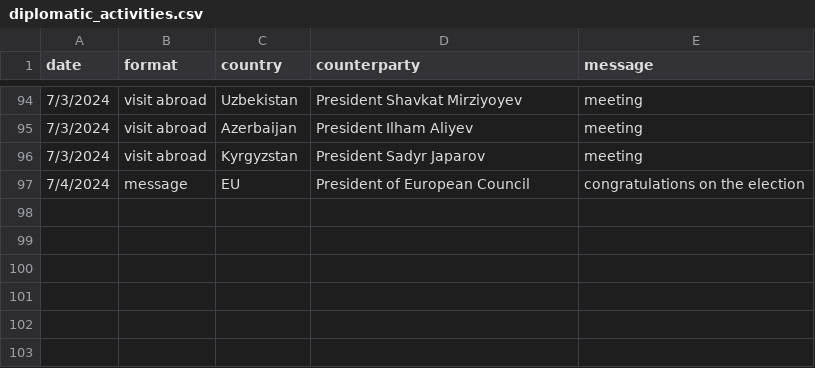
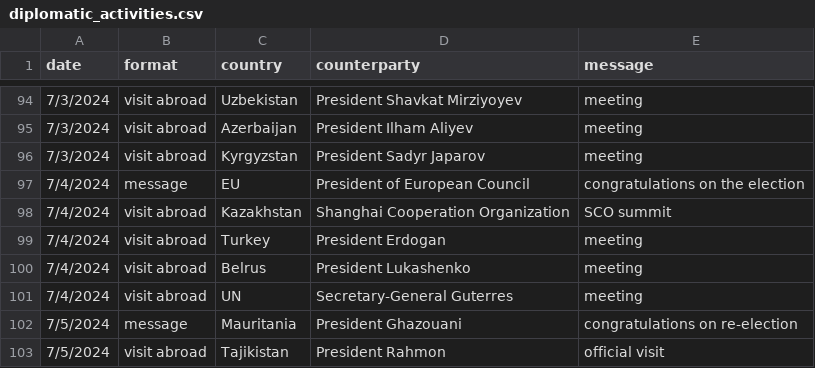
Before and after one commit to boshishuoshuo/boshishuoshuo.github.io, a CSV file: _data/diplomatic_activities.csv, drawn as a sheet; only a part is shown, gaps mark what is left out; the diff names each change by its address in the sheet, - before the commit and + after, or states it on an @@ line.

Commit message:
Update diplomatic activities 2024/7/4 - 2024/7/5

```diff
--- a/_data/diplomatic_activities.csv
+++ b/_data/diplomatic_activities.csv
+row 98: 7/4/2024 | visit abroad | Kazakhstan | Shanghai Cooperation Organization | SCO summit
+row 99: 7/4/2024 | visit abroad | Turkey | President Erdogan | meeting
+row 100: 7/4/2024 | visit abroad | Belrus | President Lukashenko | meeting
+row 101: 7/4/2024 | visit abroad | UN | Secretary-General Guterres | meeting
+row 102: 7/5/2024 | message | Mauritania | President Ghazouani | congratulations on re-election
+row 103: 7/5/2024 | visit abroad | Tajikistan | President Rahmon | official visit
```
